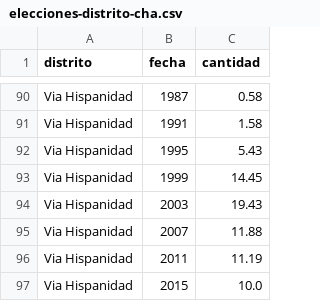
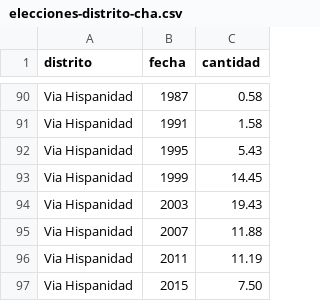
Before and after one commit to bislai/bislai, a CSV file: datos/elecciones-distrito-cha.csv, drawn as a sheet; only a part is shown, gaps mark what is left out; the diff covers the shown part only.

```diff
--- a/datos/elecciones-distrito-cha.csv
+++ b/datos/elecciones-distrito-cha.csv
@@ -96,2 +96,2 @@ Via Hispanidad, 2007, 11.88
 Via Hispanidad, 2011, 11.19
-Via Hispanidad, 2015, 10.0
+Via Hispanidad, 2015, 7.50
```
Also changed, not shown: 18 edited cells elsewhere in this file, 6 other files.
